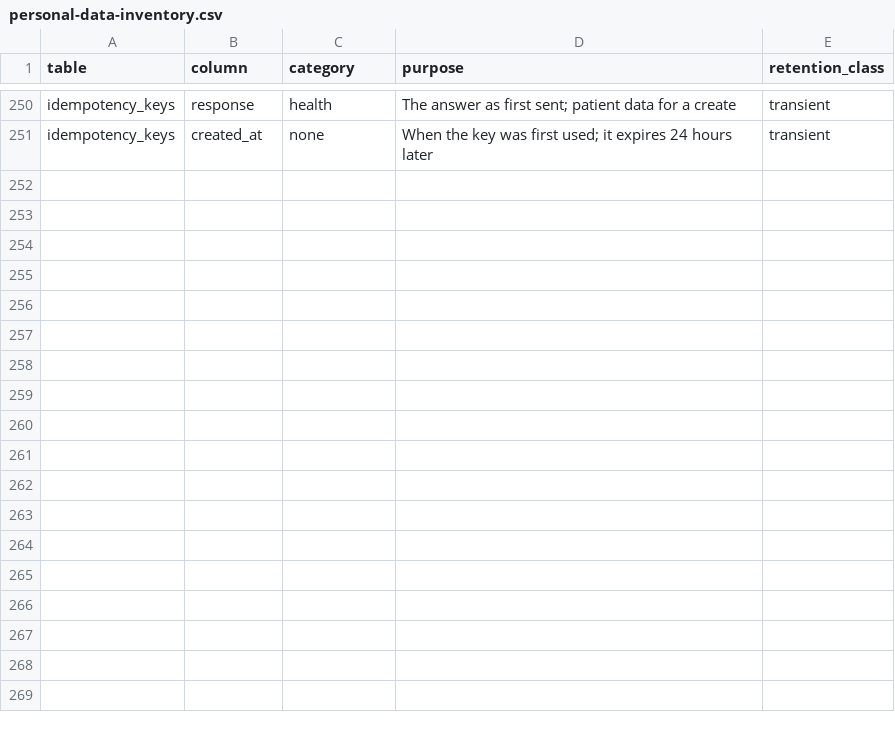
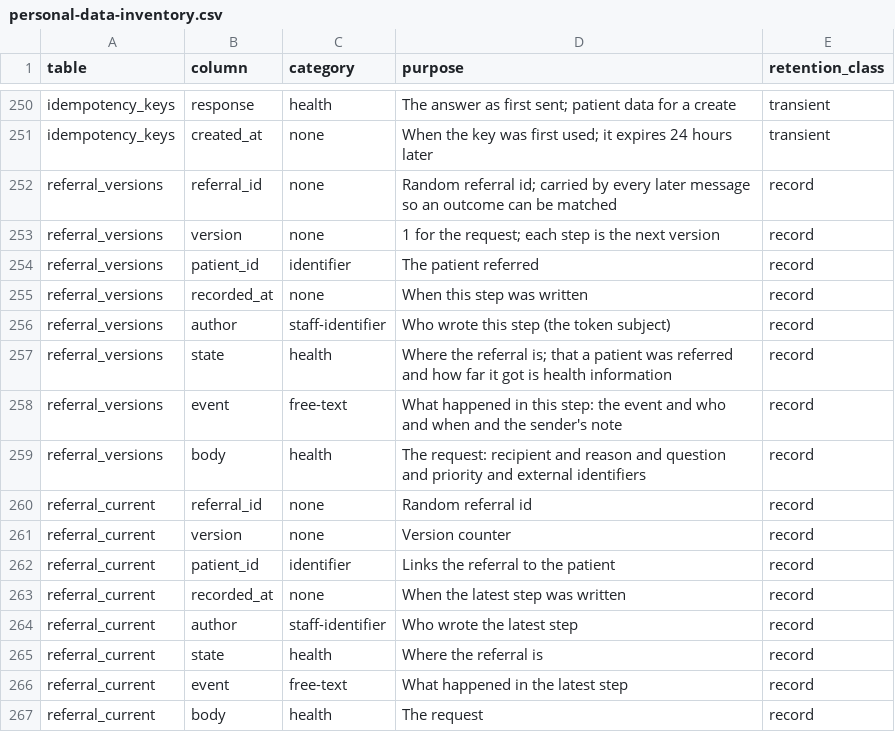
Before and after one commit to electronic-patient-record/electronic-patient-record, a CSV file: governance/personal-data-inventory.csv, drawn as a sheet; only a part is shown, gaps mark what is left out; the diff names each change by its address in the sheet, - before the commit and + after, or states it on an @@ line.

```diff
--- a/governance/personal-data-inventory.csv
+++ b/governance/personal-data-inventory.csv
+row 252: referral_versions | referral_id | none | Random referral id; carried by every later message so an outcome can be matched | record
+row 253: referral_versions | version | none | 1 for the request; each step is the next version | record
+row 254: referral_versions | patient_id | identifier | The patient referred | record
+row 255: referral_versions | recorded_at | none | When this step was written | record
+row 256: referral_versions | author | staff-identifier | Who wrote this step (the token subject) | record
+row 257: referral_versions | state | health | Where the referral is; that a patient was referred and how far it got is health information | record
+row 258: referral_versions | event | free-text | What happened in this step: the event and who and when and the sender's note | record
+row 259: referral_versions | body | health | The request: recipient and reason and question and priority and external identifiers | record
+row 260: referral_current | referral_id | none | Random referral id | record
+row 261: referral_current | version | none | Version counter | record
+row 262: referral_current | patient_id | identifier | Links the referral to the patient | record
+row 263: referral_current | recorded_at | none | When the latest step was written | record
+row 264: referral_current | author | staff-identifier | Who wrote the latest step | record
+row 265: referral_current | state | health | Where the referral is | record
+row 266: referral_current | event | free-text | What happened in the latest step | record
+row 267: referral_current | body | health | The request | record
```
Also changed, not shown: governance/clinical-safety/hazard-log.csv, 12 other files.
